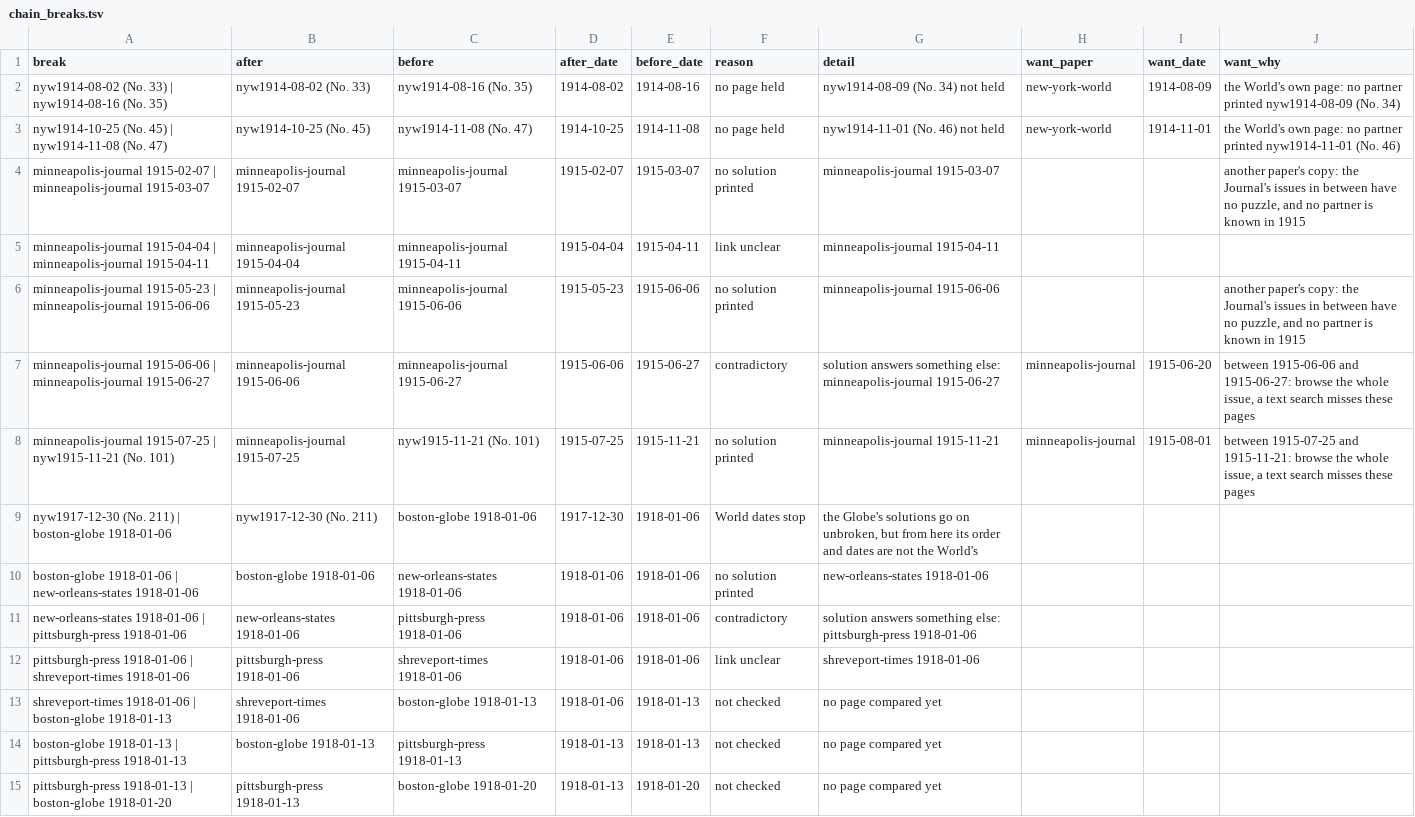
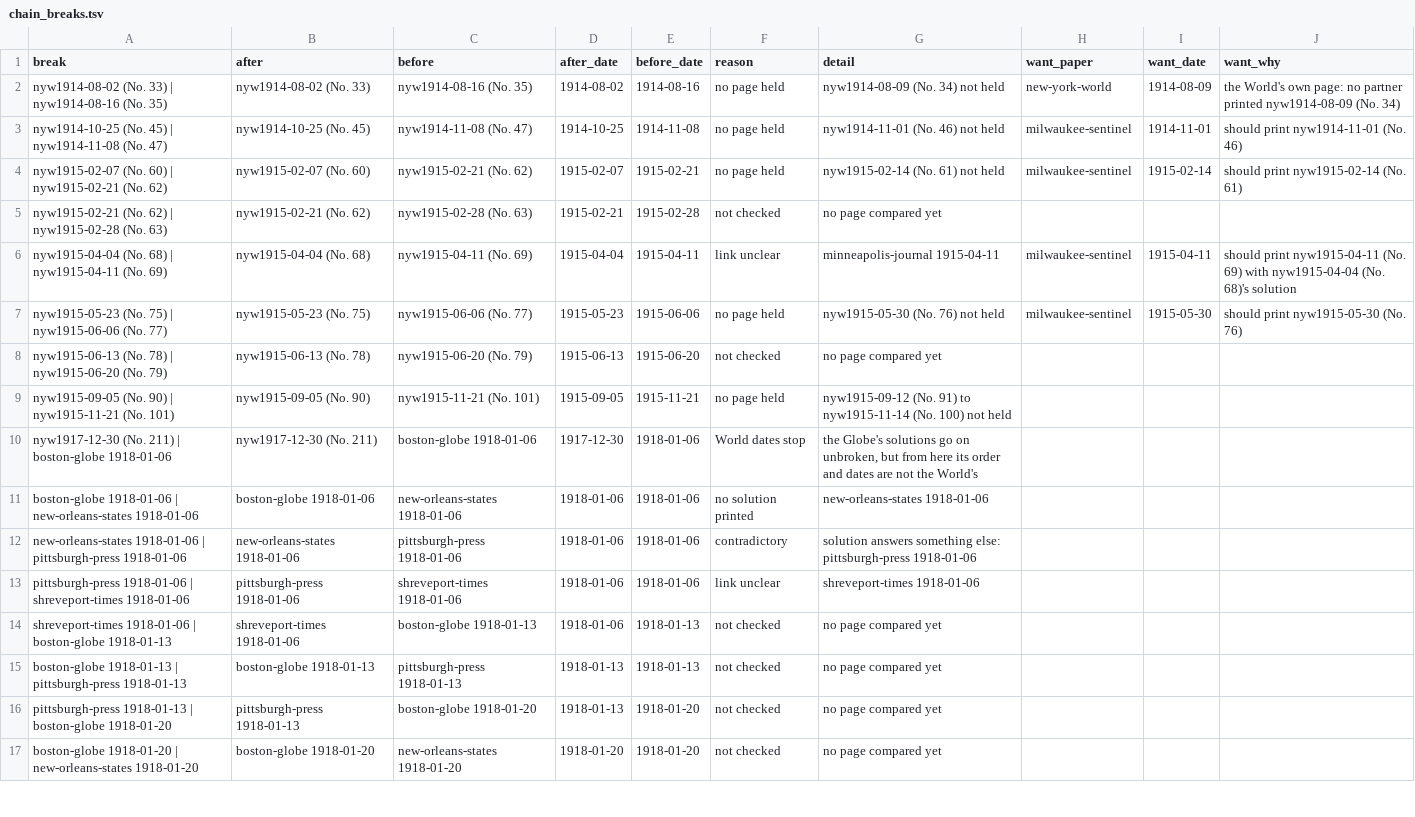
Before and after one commit to EveryPuzzleProject/newyorkworld, a TSV file: chain_breaks.tsv, drawn as a sheet; only a part is shown; the shorter side is filled out with more unchanged rows.

```diff
--- a/chain_breaks.tsv
+++ b/chain_breaks.tsv
@@ -2,8 +2,9 @@ break	after	before	after_date	before_date	reason	detail	want_paper	want_date	wan
 nyw1914-08-02 (No. 33) | nyw1914-08-16 (No. 35)	nyw1914-08-02 (No. 33)	nyw1914-08-16 (No. 35)	1914-08-02	1914-08-16	no page held	nyw1914-08-09 (No. 34) not held	new-york-world	1914-08-09	the World's own page: no partner printed nyw1914-08-09 (No. 34)
-nyw1914-10-25 (No. 45) | nyw1914-11-08 (No. 47)	nyw1914-10-25 (No. 45)	nyw1914-11-08 (No. 47)	1914-10-25	1914-11-08	no page held	nyw1914-11-01 (No. 46) not held	new-york-world	1914-11-01	the World's own page: no partner printed nyw1914-11-01 (No. 46)
-minneapolis-journal 1915-02-07 | minneapolis-journal 1915-03-07	minneapolis-journal 1915-02-07	minneapolis-journal 1915-03-07	1915-02-07	1915-03-07	no solution printed	minneapolis-journal 1915-03-07			another paper's copy: the Journal's issues in between have no puzzle, and no partner is known in 1915
-minneapolis-journal 1915-04-04 | minneapolis-journal 1915-04-11	minneapolis-journal 1915-04-04	minneapolis-journal 1915-04-11	1915-04-04	1915-04-11	link unclear	minneapolis-journal 1915-04-11			
-minneapolis-journal 1915-05-23 | minneapolis-journal 1915-06-06	minneapolis-journal 1915-05-23	minneapolis-journal 1915-06-06	1915-05-23	1915-06-06	no solution printed	minneapolis-journal 1915-06-06			another paper's copy: the Journal's issues in between have no puzzle, and no partner is known in 1915
-minneapolis-journal 1915-06-06 | minneapolis-journal 1915-06-27	minneapolis-journal 1915-06-06	minneapolis-journal 1915-06-27	1915-06-06	1915-06-27	contradictory	solution answers something else: minneapolis-journal 1915-06-27	minneapolis-journal	1915-06-20	between 1915-06-06 and 1915-06-27: browse the whole issue, a text search misses these pages
-minneapolis-journal 1915-07-25 | nyw1915-11-21 (No. 101)	minneapolis-journal 1915-07-25	nyw1915-11-21 (No. 101)	1915-07-25	1915-11-21	no solution printed	minneapolis-journal 1915-11-21	minneapolis-journal	1915-08-01	between 1915-07-25 and 1915-11-21: browse the whole issue, a text search misses these pages
+nyw1914-10-25 (No. 45) | nyw1914-11-08 (No. 47)	nyw1914-10-25 (No. 45)	nyw1914-11-08 (No. 47)	1914-10-25	1914-11-08	no page held	nyw1914-11-01 (No. 46) not held	milwaukee-sentinel	1914-11-01	should print nyw1914-11-01 (No. 46)
+nyw1915-02-07 (No. 60) | nyw1915-02-21 (No. 62)	nyw1915-02-07 (No. 60)	nyw1915-02-21 (No. 62)	1915-02-07	1915-02-21	no page held	nyw1915-02-14 (No. 61) not held	milwaukee-sentinel	1915-02-14	should print nyw1915-02-14 (No. 61)
+nyw1915-02-21 (No. 62) | nyw1915-02-28 (No. 63)	nyw1915-02-21 (No. 62)	nyw1915-02-28 (No. 63)	1915-02-21	1915-02-28	not checked	no page compared yet			
+nyw1915-04-04 (No. 68) | nyw1915-04-11 (No. 69)	nyw1915-04-04 (No. 68)	nyw1915-04-11 (No. 69)	1915-04-04	1915-04-11	link unclear	minneapolis-journal 1915-04-11	milwaukee-sentinel	1915-04-11	should print nyw1915-04-11 (No. 69) with nyw1915-04-04 (No. 68)'s solution
+nyw1915-05-23 (No. 75) | nyw1915-06-06 (No. 77)	nyw1915-05-23 (No. 75)	nyw1915-06-06 (No. 77)	1915-05-23	1915-06-06	no page held	nyw1915-05-30 (No. 76) not held	milwaukee-sentinel	1915-05-30	should print nyw1915-05-30 (No. 76)
+nyw1915-06-13 (No. 78) | nyw1915-06-20 (No. 79)	nyw1915-06-13 (No. 78)	nyw1915-06-20 (No. 79)	1915-06-13	1915-06-20	not checked	no page compared yet			
+nyw1915-09-05 (No. 90) | nyw1915-11-21 (No. 101)	nyw1915-09-05 (No. 90)	nyw1915-11-21 (No. 101)	1915-09-05	1915-11-21	no page held	nyw1915-09-12 (No. 91) to nyw1915-11-14 (No. 100) not held			
 nyw1917-12-30 (No. 211) | boston-globe 1918-01-06	nyw1917-12-30 (No. 211)	boston-globe 1918-01-06	1917-12-30	1918-01-06	World dates stop	the Globe's solutions go on unbroken, but from here its order and dates are not the World's			
```
Also changed, not shown: chain_pages.tsv, gaps.tsv, 12 other files.
